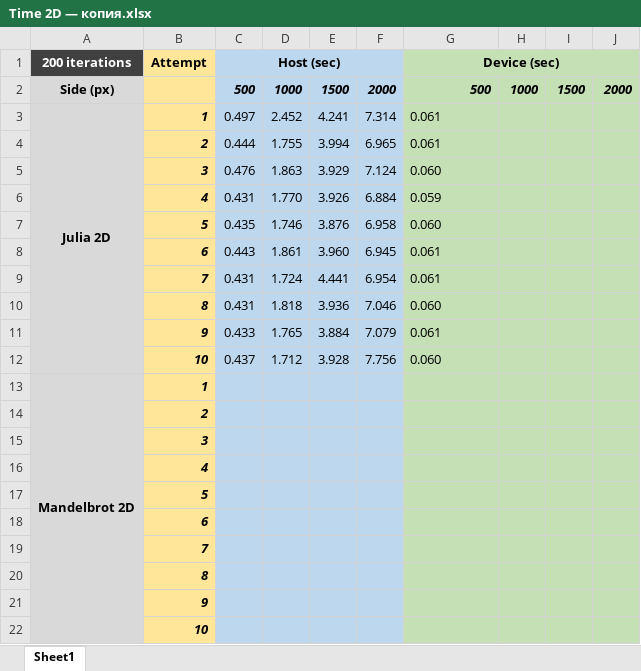
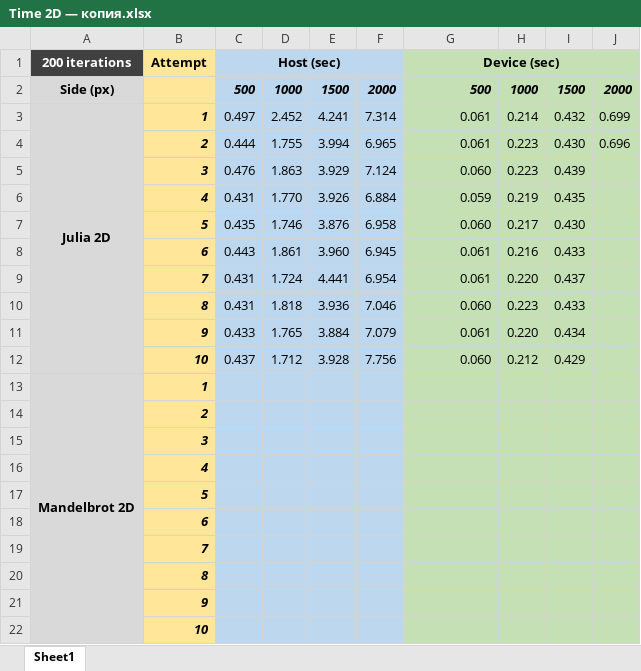
Before and after one commit to EugenyCh/ZFolder, an Excel workbook: Time 2D — копия.xlsx, sheet Sheet1, drawn as a sheet; values as stored, in another font and other column widths than the file's, no borders; the diff names each change by its address in the sheet, - before the commit and + after, or states it on an @@ line.

Commit message:
Time 3

```diff
--- a/Time 2D — копия.xlsx (sheet Sheet1)
+++ b/Time 2D — копия.xlsx (sheet Sheet1)
-G3:G12 alignment: left
+G3:G12 alignment: right
-H3: (empty)
+H3: 0.214
-I3: (empty)
+I3: 0.432
-J3: (empty)
+J3: 0.699
-H4:H5: (empty)
+H4:H5: 0.223
-I4: (empty)
+I4: 0.430
-J4: (empty)
+J4: 0.696
-I5: (empty)
+I5: 0.439
-H6: (empty)
+H6: 0.219
-I6: (empty)
+I6: 0.435
-H7: (empty)
+H7: 0.217
-I7: (empty)
+I7: 0.430
-H8: (empty)
+H8: 0.216
-I8: (empty)
+I8: 0.433
-H9: (empty)
+H9: 0.220
-I9: (empty)
+I9: 0.437
-H10: (empty)
+H10: 0.223
-I10: (empty)
+I10: 0.433
-H11: (empty)
+H11: 0.220
-I11: (empty)
+I11: 0.434
-H12: (empty)
+H12: 0.212
-I12: (empty)
+I12: 0.429
```
Also changed, not shown: Time 2D.xlsx, 1 other file.
